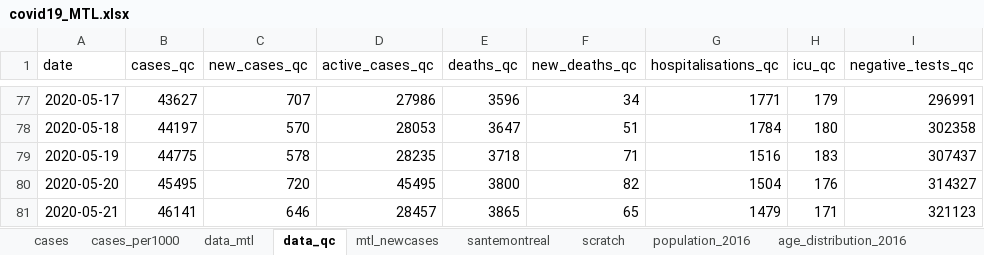
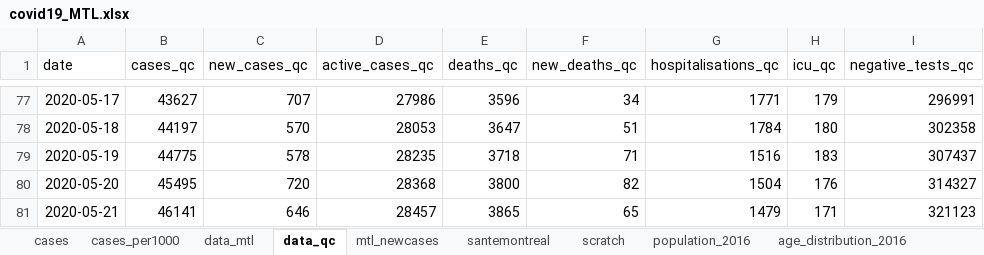
Before and after one commit to jeremymoreau/covid19mtl, an Excel workbook: app/data/covid19_MTL.xlsx, sheet data_qc, drawn as a sheet; only a part is shown, gaps mark what is left out; values as stored, in another font and other column widths than the file's, no borders; the diff names each change by its address in the sheet, - before the commit and + after, or states it on an @@ line.

Commit message:
Fix active cases data point

```diff
--- a/app/data/covid19_MTL.xlsx (sheet data_qc)
+++ b/app/data/covid19_MTL.xlsx (sheet data_qc)
-D80 (active_cases_qc): 45495
+D80 (active_cases_qc): 28368
```
Also changed, not shown: 1 other file.
